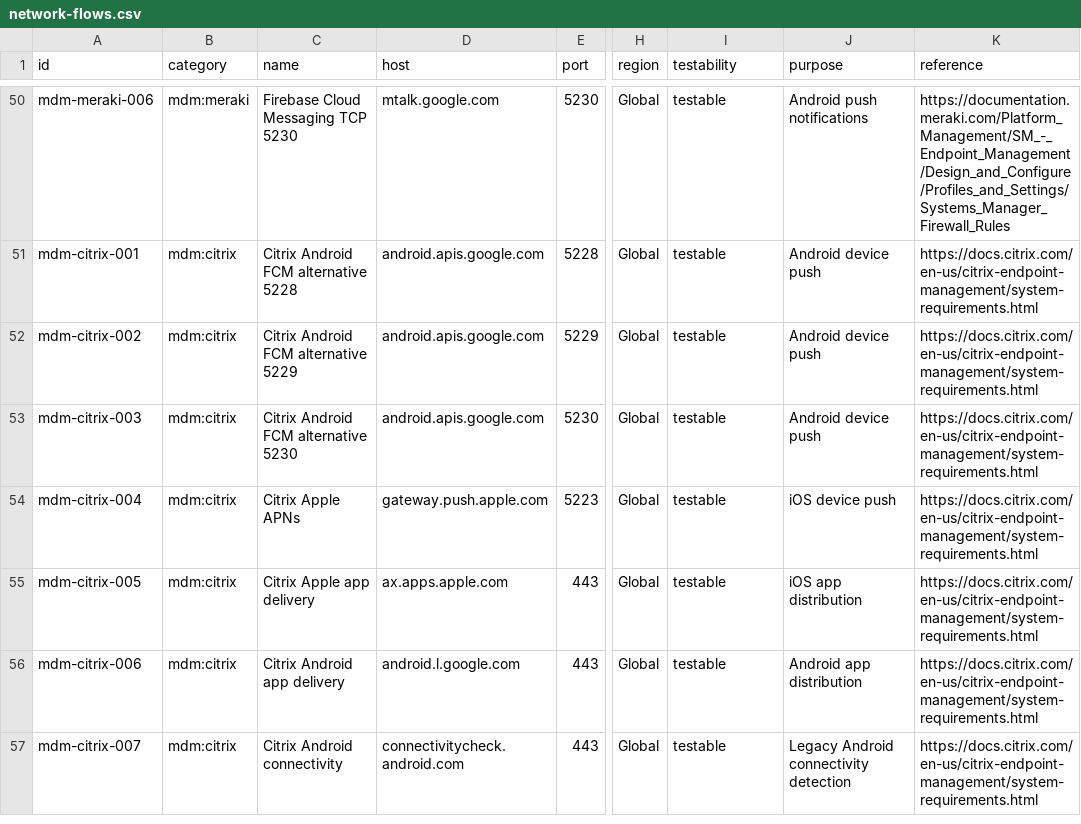
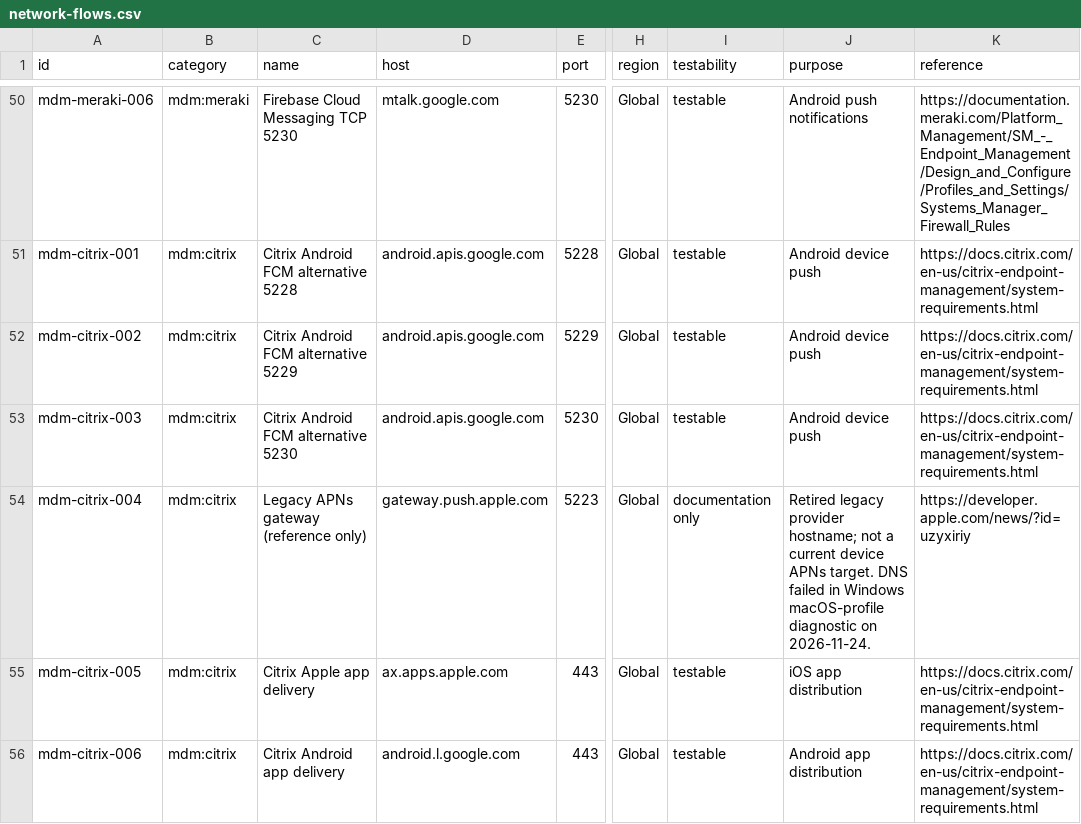
Before and after one commit to ivanboi/MDM-SYSTEM-CHECK-SUPPORT, a CSV file: data/network/network-flows.csv, drawn as a sheet; only a part is shown, gaps mark what is left out; the shorter side is filled out with more unchanged rows; the diff covers the shown part only; the diff names each change by its address in the sheet, - before the commit and + after, or states it on an @@ line.

```diff
--- a/data/network/network-flows.csv
+++ b/data/network/network-flows.csv
-C54 (name): Citrix Apple APNs
+C54 (name): Legacy APNs gateway (reference only)
-I54 (testability): testable
+I54 (testability): documentation only
-J54 (purpose): iOS device push
+J54 (purpose): Retired legacy provider hostname; not a current device APNs target. DNS failed in Windows macOS-profile diagnostic on 2026-11-24.
-K54 (reference): https://docs.citrix.com/en-us/citrix-endpoint-management/system-requirements.html
+K54 (reference): https://developer.apple.com/news/?id=uzyxiriy
```
Also changed, not shown: 15 added rows and 20 edited cells elsewhere in this file, 1 other file.
